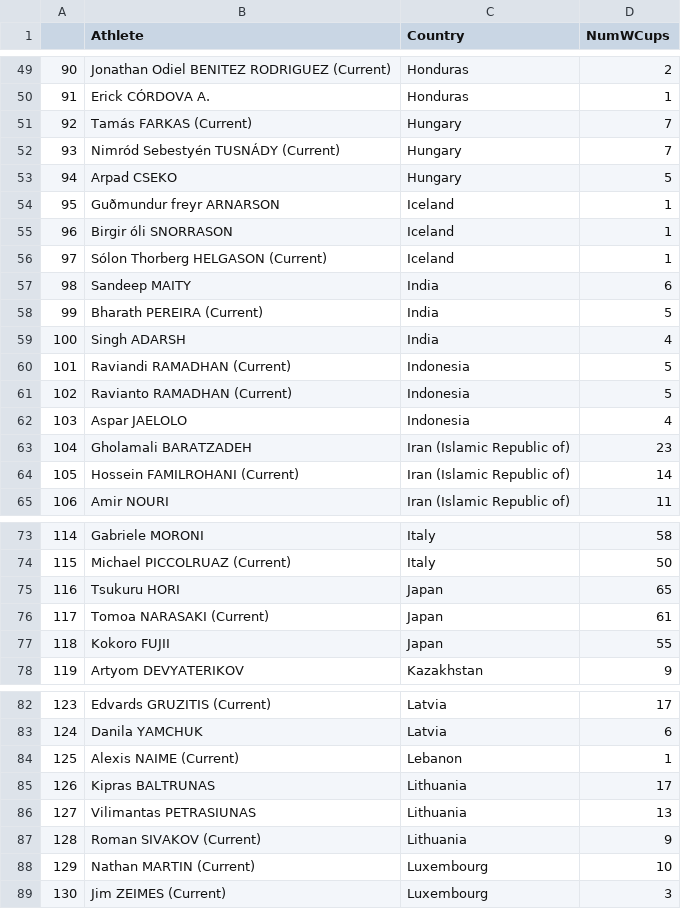
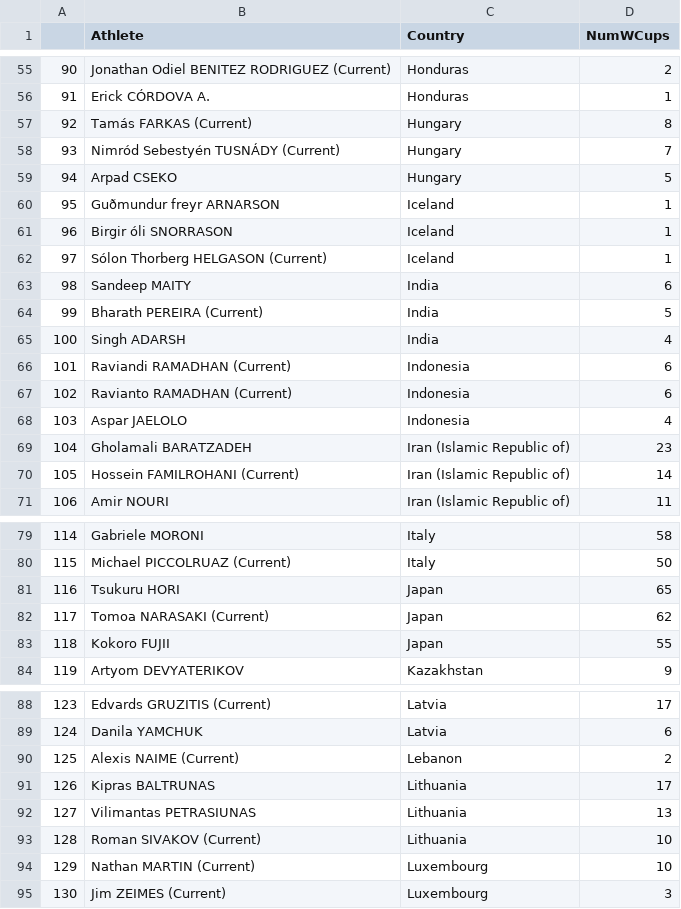
Before and after one commit to paulhighams/ifsc-analysis, a CSV file: WorldCups/report_files/Number_of_Boulder_World_Cups_attended_by_Country_male_Top_3.csv, drawn as a sheet; only a part is shown, gaps mark what is left out; the diff covers the shown part only.

```diff
--- a/WorldCups/report_files/Number_of_Boulder_World_Cups_attended_by_Country_male_Top_3.csv
+++ b/WorldCups/report_files/Number_of_Boulder_World_Cups_attended_by_Country_male_Top_3.csv
@@ -50,3 +56,3 @@
 91,Erick CÓRDOVA A.,Honduras,1
-92,Tamás FARKAS (Current),Hungary,7
+92,Tamás FARKAS (Current),Hungary,8
 93,Nimród Sebestyén TUSNÁDY  (Current),Hungary,7
@@ -59,4 +65,4 @@
 100,Singh ADARSH,India,4
-101,Raviandi RAMADHAN (Current),Indonesia,5
-102,Ravianto RAMADHAN (Current),Indonesia,5
+101,Raviandi RAMADHAN (Current),Indonesia,6
+102,Ravianto RAMADHAN (Current),Indonesia,6
 103,Aspar JAELOLO,Indonesia,4
@@ -75,3 +81,3 @@
 116,Tsukuru HORI,Japan,65
-117,Tomoa NARASAKI (Current),Japan,61
+117,Tomoa NARASAKI (Current),Japan,62
 118,Kokoro FUJII,Japan,55
@@ -83,6 +89,6 @@
 124,Danila YAMCHUK,Latvia,6
-125,Alexis NAIME (Current),Lebanon,1
+125,Alexis NAIME (Current),Lebanon,2
 126,Kipras BALTRUNAS,Lithuania,17
 127,Vilimantas PETRASIUNAS,Lithuania,13
-128,Roman SIVAKOV (Current),Lithuania,9
+128,Roman SIVAKOV (Current),Lithuania,10
 129,Nathan MARTIN (Current),Luxembourg,10
```
Also changed, not shown: 18 added rows, 4 removed rows and 49 edited cells elsewhere in this file, WorldCups/report_files/Number_of_Boulder_World_Cups_attended_female_Top_20.csv, WorldCups/report_files/Number_of_Boulder_World_Cups_attended_male_Top_20.csv, 36 other files.
